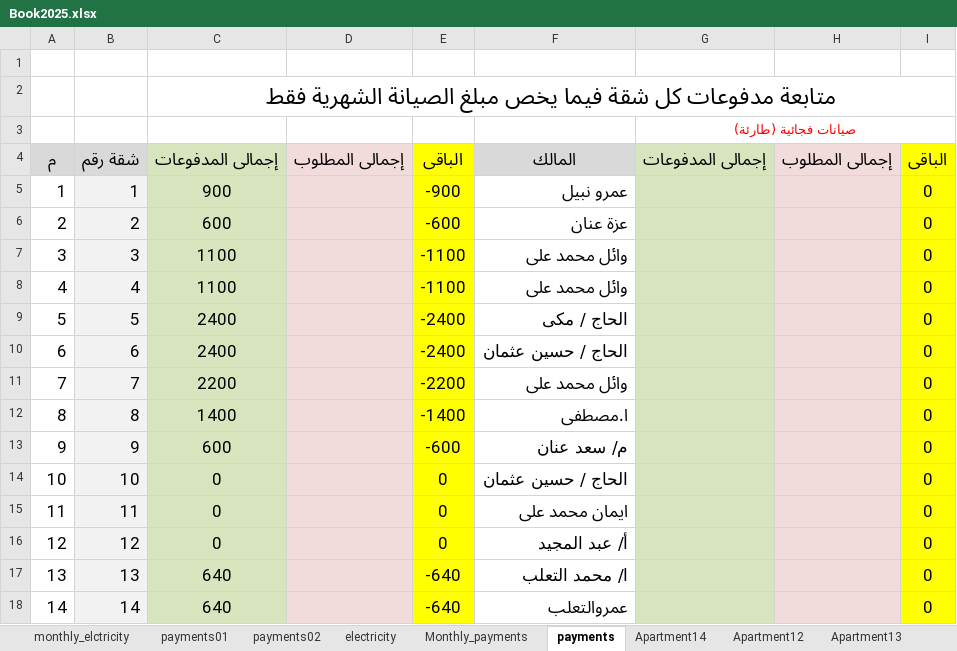
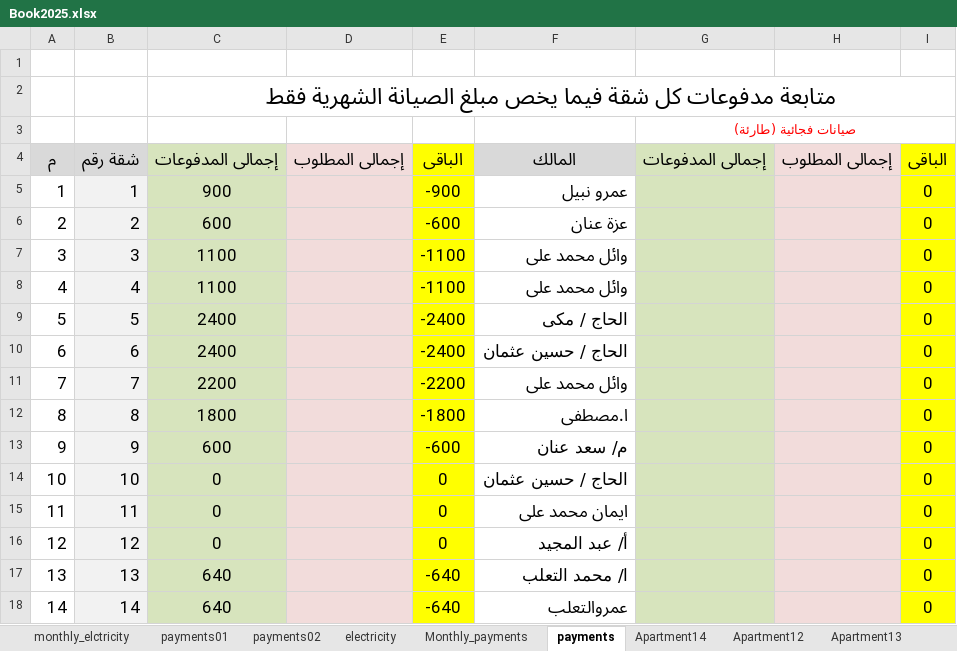
Before and after one commit to lamiaabakry1/seyana2024, an Excel workbook: Book2025.xlsx, sheet payments, drawn as a sheet; values as stored, in another font and other column widths than the file's, no borders; the diff names each change by its address in the sheet, - before the commit and + after, or states it on an @@ line.

```diff
--- a/Book2025.xlsx (sheet payments)
+++ b/Book2025.xlsx (sheet payments)
-C12: 1400
+C12: 1800
-E12: -1400
+E12: -1800
```
Also changed, not shown: sheet incomes, sheet Apartment8, sheet balance, sheet Monthly_payments, charts or pictures.
